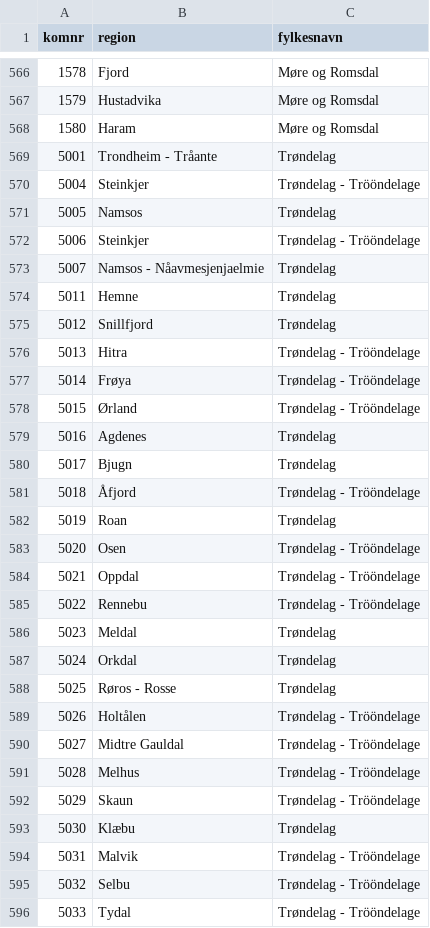
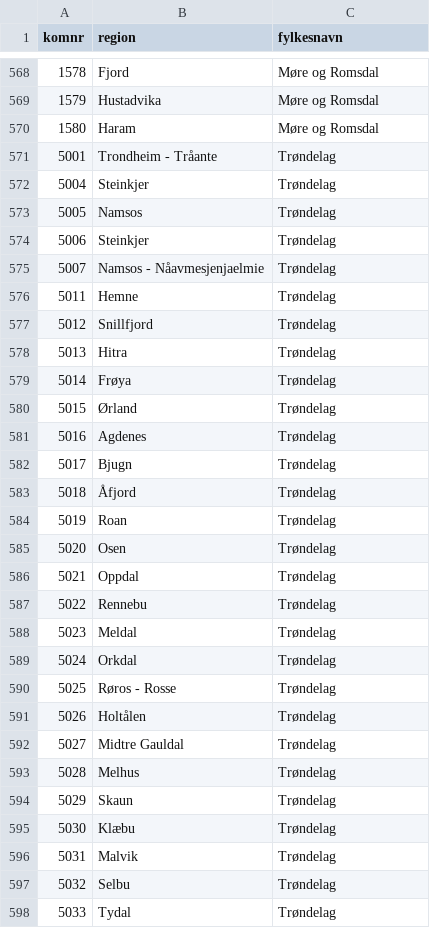
Before and after one commit to larsbauger/sobru_nettside, a CSV file: data/kommune_fylke_lookup.csv, drawn as a sheet; only a part is shown, gaps mark what is left out; the diff covers the shown part only.

```diff
--- a/data/kommune_fylke_lookup.csv
+++ b/data/kommune_fylke_lookup.csv
@@ -569,5 +571,5 @@ komnr,region,fylkesnavn
 5001,Trondheim - Tråante,Trøndelag
-5004,Steinkjer,Trøndelag - Trööndelage
+5004,Steinkjer,Trøndelag
 5005,Namsos,Trøndelag
-5006,Steinkjer,Trøndelag - Trööndelage
+5006,Steinkjer,Trøndelag
 5007,Namsos - Nåavmesjenjaelmie,Trøndelag
@@ -575,12 +577,12 @@ komnr,region,fylkesnavn
 5012,Snillfjord,Trøndelag
-5013,Hitra,Trøndelag - Trööndelage
-5014,Frøya,Trøndelag - Trööndelage
-5015,Ørland,Trøndelag - Trööndelage
+5013,Hitra,Trøndelag
+5014,Frøya,Trøndelag
+5015,Ørland,Trøndelag
 5016,Agdenes,Trøndelag
 5017,Bjugn,Trøndelag
-5018,Åfjord,Trøndelag - Trööndelage
+5018,Åfjord,Trøndelag
 5019,Roan,Trøndelag
-5020,Osen,Trøndelag - Trööndelage
-5021,Oppdal,Trøndelag - Trööndelage
-5022,Rennebu,Trøndelag - Trööndelage
+5020,Osen,Trøndelag
+5021,Oppdal,Trøndelag
+5022,Rennebu,Trøndelag
 5023,Meldal,Trøndelag
@@ -588,9 +590,9 @@ komnr,region,fylkesnavn
 5025,Røros - Rosse,Trøndelag
-5026,Holtålen,Trøndelag - Trööndelage
-5027,Midtre Gauldal,Trøndelag - Trööndelage
-5028,Melhus,Trøndelag - Trööndelage
-5029,Skaun,Trøndelag - Trööndelage
+5026,Holtålen,Trøndelag
+5027,Midtre Gauldal,Trøndelag
+5028,Melhus,Trøndelag
+5029,Skaun,Trøndelag
 5030,Klæbu,Trøndelag
-5031,Malvik,Trøndelag - Trööndelage
-5032,Selbu,Trøndelag - Trööndelage
-5033,Tydal,Trøndelag - Trööndelage
+5031,Malvik,Trøndelag
+5032,Selbu,Trøndelag
+5033,Tydal,Trøndelag
```
Also changed, not shown: 2 added rows, 1 removed row and 171 edited cells elsewhere in this file, 11 other files.
